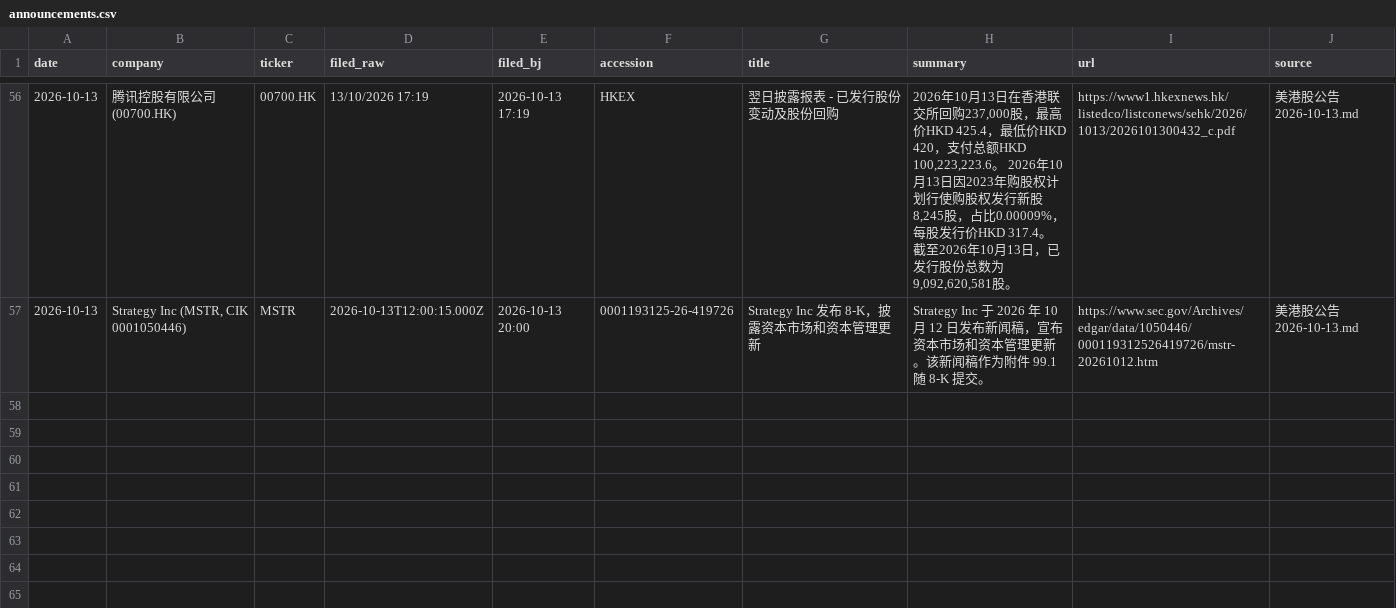
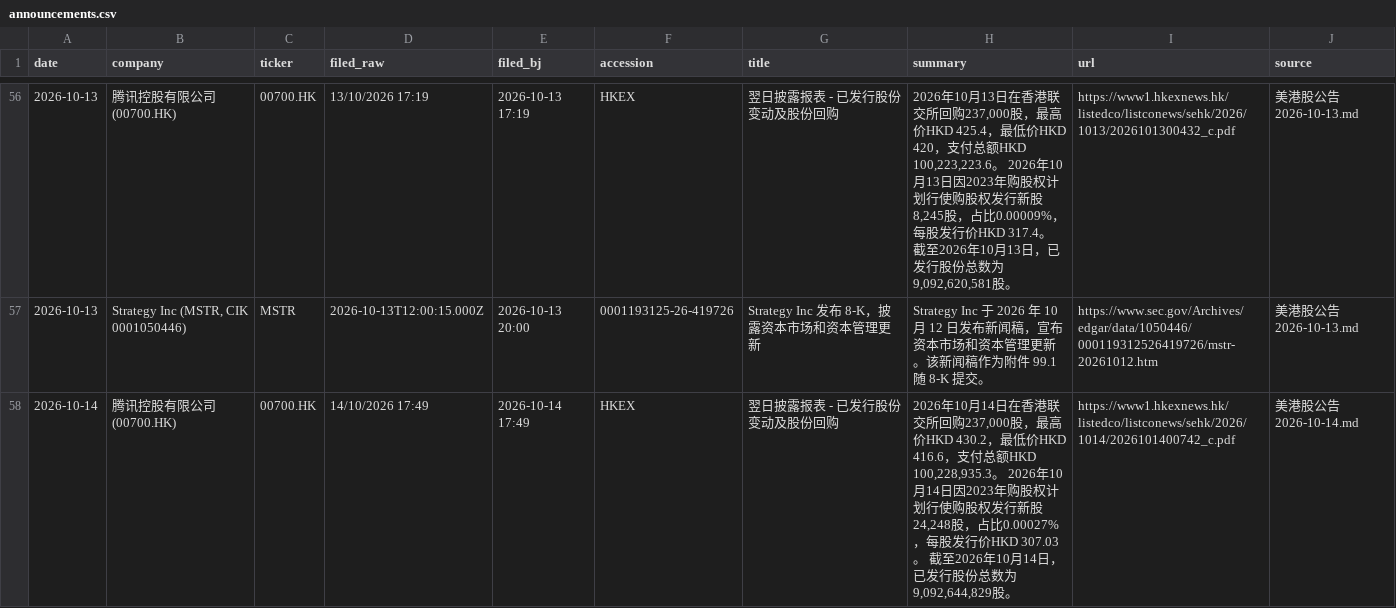
Before and after one commit to cool1990/invest-dashboard_v1, a CSV file: data/filings/announcements.csv, drawn as a sheet; only a part is shown, gaps mark what is left out.

```diff
--- a/data/filings/announcements.csv
+++ b/data/filings/announcements.csv
@@ -57 +57,2 @@ date,company,ticker,filed_raw,filed_bj,accession,title,summary,url,source
 2026-10-13,"Strategy Inc (MSTR, CIK 0001050446)",MSTR,2026-10-13T12:00:15.000Z,2026-10-13 20:00,0001193125-26-419726,Strategy Inc 发布 8-K，披露资本市场和资本管理更新,Strategy Inc 于 2026 年 10 月 12 日发布新闻稿，宣布资本市场和资本管理更新。该新闻稿作为附件 99.1 随 8-K 提交。,https://www.sec.gov/Archives/edgar/data/1050446/000119312526419726/mstr-20261012.htm,美港股公告 2026-10-13.md
+2026-10-14,腾讯控股有限公司 (00700.HK),00700.HK,14/10/2026 17:49,2026-10-14 17:49,HKEX,翌日披露报表 - 已发行股份变动及股份回购,"2026年10月14日在香港联交所回购237,000股，最高价HKD 430.2，最低价HKD 416.6，支付总额HKD 100,228,935.3。 2026年10月14日因2023年购股权计划行使购股权发行新股24,248股，占比0.00027%，每股发行价HKD 307.03。 截至2026年10月14日，已发行股份总数为9,092,644,829股。",https://www1.hkexnews.hk/listedco/listconews/sehk/2026/1014/2026101400742_c.pdf,美港股公告 2026-10-14.md
```
Also changed, not shown: data/earnings/daily.csv, data/earnings/summary.csv, 11 other files.
